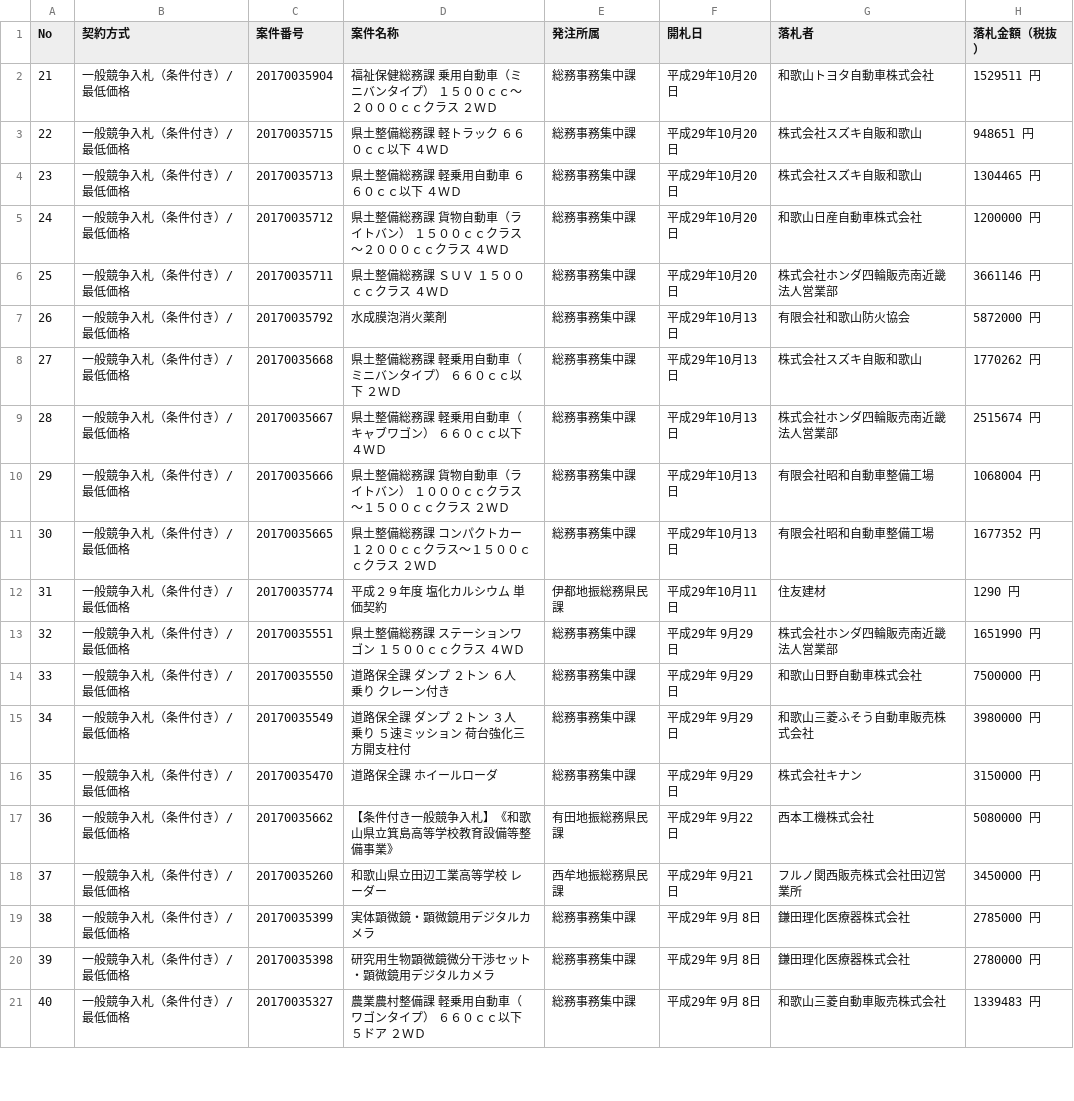
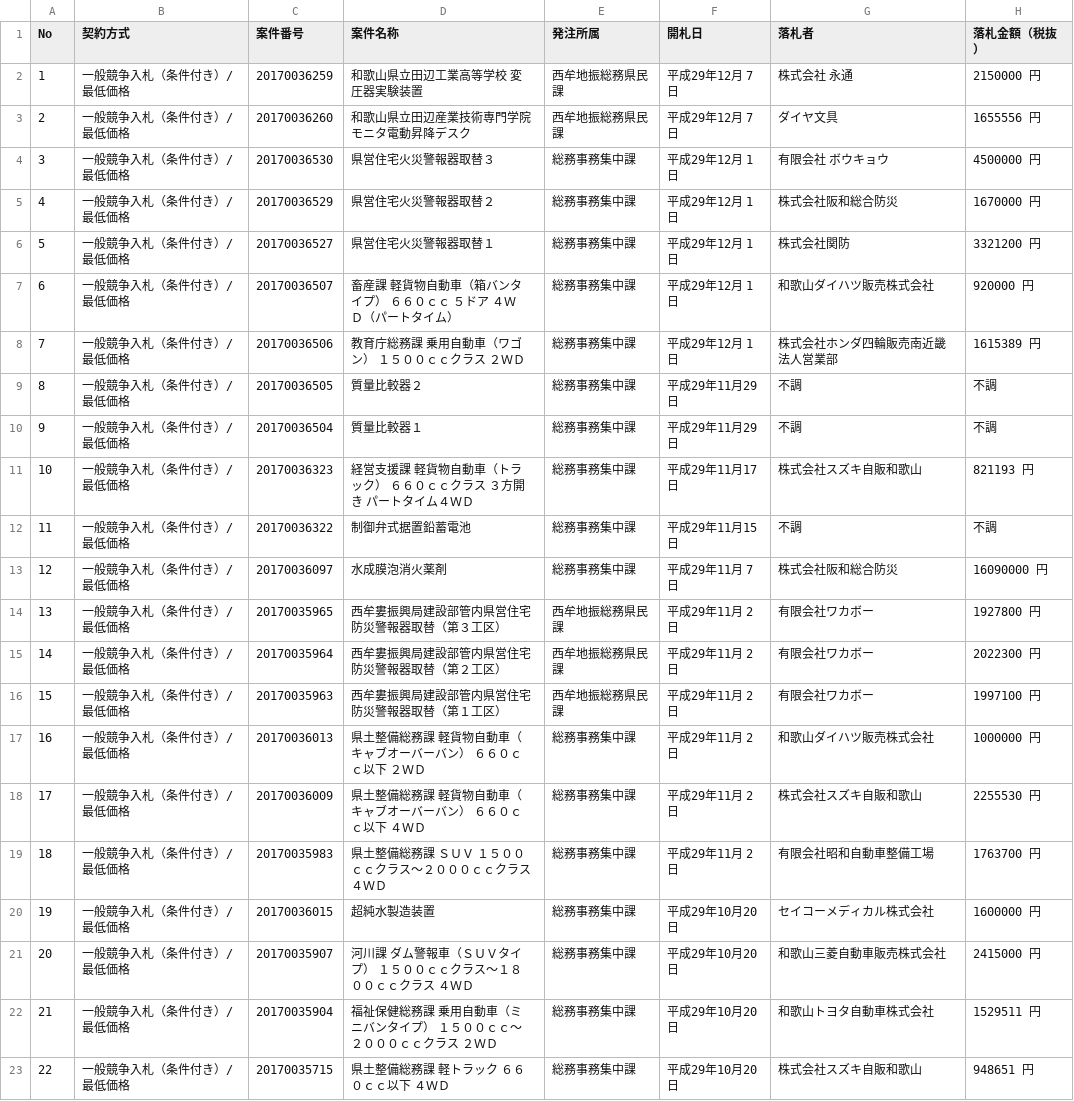
Before and after one commit to wakayama-pref-org/Goods-e-procurement-system_Bid_Result_List, a CSV file: csv/goods-e-procurement-system_bid_result_list.csv, drawn as a sheet; only a part is shown; the shorter side is filled out with more unchanged rows.

```diff
--- a/csv/goods-e-procurement-system_bid_result_list.csv
+++ b/csv/goods-e-procurement-system_bid_result_list.csv
@@ -1,2 +1,22 @@
 "No","契約方式","案件番号","案件名称","発注所属","開札日","落札者","落札金額（税抜）"
+"1","一般競争入札（条件付き）/最低価格","20170036259","和歌山県立田辺工業高等学校　変圧器実験装置","西牟地振総務県民課","平成29年12月 7日","株式会社　永通","2150000 円"
+"2","一般競争入札（条件付き）/最低価格","20170036260","和歌山県立田辺産業技術専門学院　モニタ電動昇降デスク","西牟地振総務県民課","平成29年12月 7日","ダイヤ文具","1655556 円"
+"3","一般競争入札（条件付き）/最低価格","20170036530","県営住宅火災警報器取替３","総務事務集中課","平成29年12月 1日","有限会社　ボウキョウ","4500000 円"
+"4","一般競争入札（条件付き）/最低価格","20170036529","県営住宅火災警報器取替２","総務事務集中課","平成29年12月 1日","株式会社阪和総合防災","1670000 円"
+"5","一般競争入札（条件付き）/最低価格","20170036527","県営住宅火災警報器取替１","総務事務集中課","平成29年12月 1日","株式会社関防","3321200 円"
+"6","一般競争入札（条件付き）/最低価格","20170036507","畜産課　軽貨物自動車（箱バンタイプ）　６６０ｃｃ　５ドア　４ＷＤ（パートタイム）","総務事務集中課","平成29年12月 1日","和歌山ダイハツ販売株式会社","920000 円"
+"7","一般競争入札（条件付き）/最低価格","20170036506","教育庁総務課　乗用自動車（ワゴン）　１５００ｃｃクラス　２ＷＤ","総務事務集中課","平成29年12月 1日","株式会社ホンダ四輪販売南近畿　法人営業部","1615389 円"
+"8","一般競争入札（条件付き）/最低価格","20170036505","質量比較器２","総務事務集中課","平成29年11月29日","不調","不調"
+"9","一般競争入札（条件付き）/最低価格","20170036504","質量比較器１","総務事務集中課","平成29年11月29日","不調","不調"
+"10","一般競争入札（条件付き）/最低価格","20170036323","経営支援課　軽貨物自動車（トラック）　６６０ｃｃクラス　３方開き　パートタイム４ＷＤ","総務事務集中課","平成29年11月17日","株式会社スズキ自販和歌山","821193 円"
+"11","一般競争入札（条件付き）/最低価格","20170036322","制御弁式据置鉛蓄電池","総務事務集中課","平成29年11月15日","不調","不調"
+"12","一般競争入札（条件付き）/最低価格","20170036097","水成膜泡消火薬剤","総務事務集中課","平成29年11月 7日","株式会社阪和総合防災","16090000 円"
+"13","一般競争入札（条件付き）/最低価格","20170035965","西牟婁振興局建設部管内県営住宅防災警報器取替（第３工区）","西牟地振総務県民課","平成29年11月 2日","有限会社ワカボー","1927800 円"
+"14","一般競争入札（条件付き）/最低価格","20170035964","西牟婁振興局建設部管内県営住宅防災警報器取替（第２工区）","西牟地振総務県民課","平成29年11月 2日","有限会社ワカボー","2022300 円"
+"15","一般競争入札（条件付き）/最低価格","20170035963","西牟婁振興局建設部管内県営住宅防災警報器取替（第１工区）","西牟地振総務県民課","平成29年11月 2日","有限会社ワカボー","1997100 円"
+"16","一般競争入札（条件付き）/最低価格","20170036013","県土整備総務課　軽貨物自動車（キャブオーバーバン）　６６０ｃｃ以下　２ＷＤ","総務事務集中課","平成29年11月 2日","和歌山ダイハツ販売株式会社","1000000 円"
+"17","一般競争入札（条件付き）/最低価格","20170036009","県土整備総務課　軽貨物自動車（キャブオーバーバン）　６６０ｃｃ以下　４ＷＤ","総務事務集中課","平成29年11月 2日","株式会社スズキ自販和歌山","2255530 円"
+"18","一般競争入札（条件付き）/最低価格","20170035983","県土整備総務課　ＳＵＶ　１５００ｃｃクラス〜２０００ｃｃクラス　４ＷＤ","総務事務集中課","平成29年11月 2日","有限会社昭和自動車整備工場","1763700 円"
+"19","一般競争入札（条件付き）/最低価格","20170036015","超純水製造装置","総務事務集中課","平成29年10月20日","セイコーメディカル株式会社","1600000 円"
+"20","一般競争入札（条件付き）/最低価格","20170035907","河川課　ダム警報車（ＳＵＶタイプ）　１５００ｃｃクラス〜１８００ｃｃクラス　４ＷＤ","総務事務集中課","平成29年10月20日","和歌山三菱自動車販売株式会社","2415000 円"
 "21","一般競争入札（条件付き）/最低価格","20170035904","福祉保健総務課　乗用自動車（ミニバンタイプ）　１５００ｃｃ〜２０００ｃｃクラス　２ＷＤ","総務事務集中課","平成29年10月20日","和歌山トヨタ自動車株式会社","1529511 円"
```
Also changed, not shown: 1 other file.
